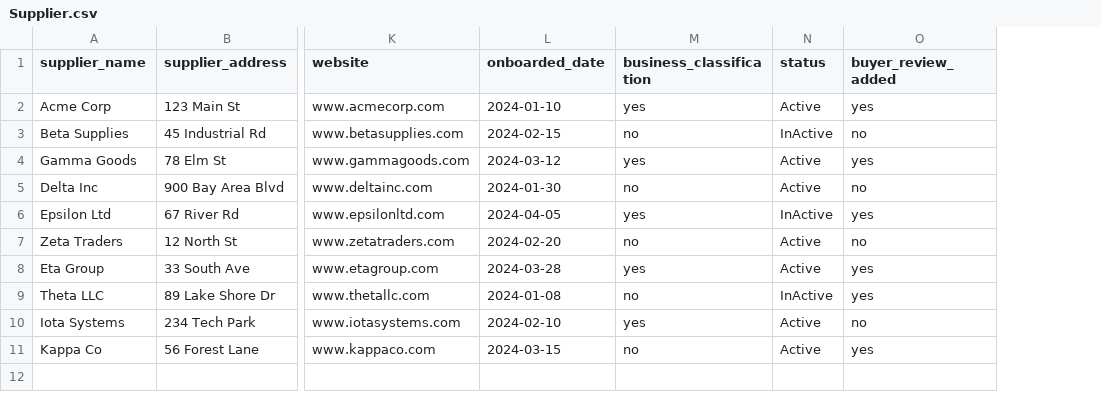
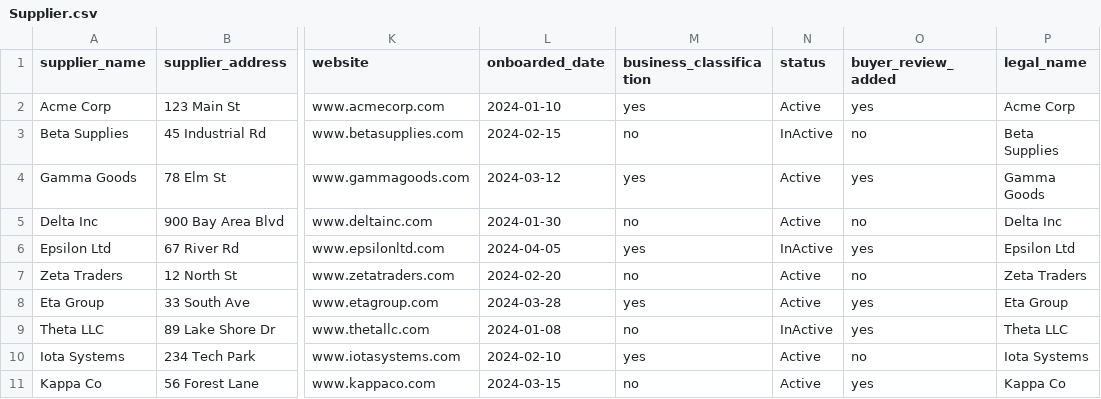
Before and after one commit to fabriq-labs/fabriq-books-oss-test, a CSV file: frontend-1/public/samples/Supplier.csv, drawn as a sheet; only a part is shown, gaps mark what is left out; the diff names each change by its address in the sheet, - before the commit and + after, or states it on an @@ line.

```diff
--- a/frontend-1/public/samples/Supplier.csv
+++ b/frontend-1/public/samples/Supplier.csv
+column P (legal_name), rows 2-11: Acme Corp | Beta Supplies | Gamma Goods | Delta Inc | Epsilon Ltd | Zeta Traders | Eta Group | Theta LLC | Iota Systems | Kappa Co
```
Also changed, not shown: frontend-1/public/samples/BudgetLine.csv, frontend-1/public/samples/BudgetPeriod.csv, 13 other files.
